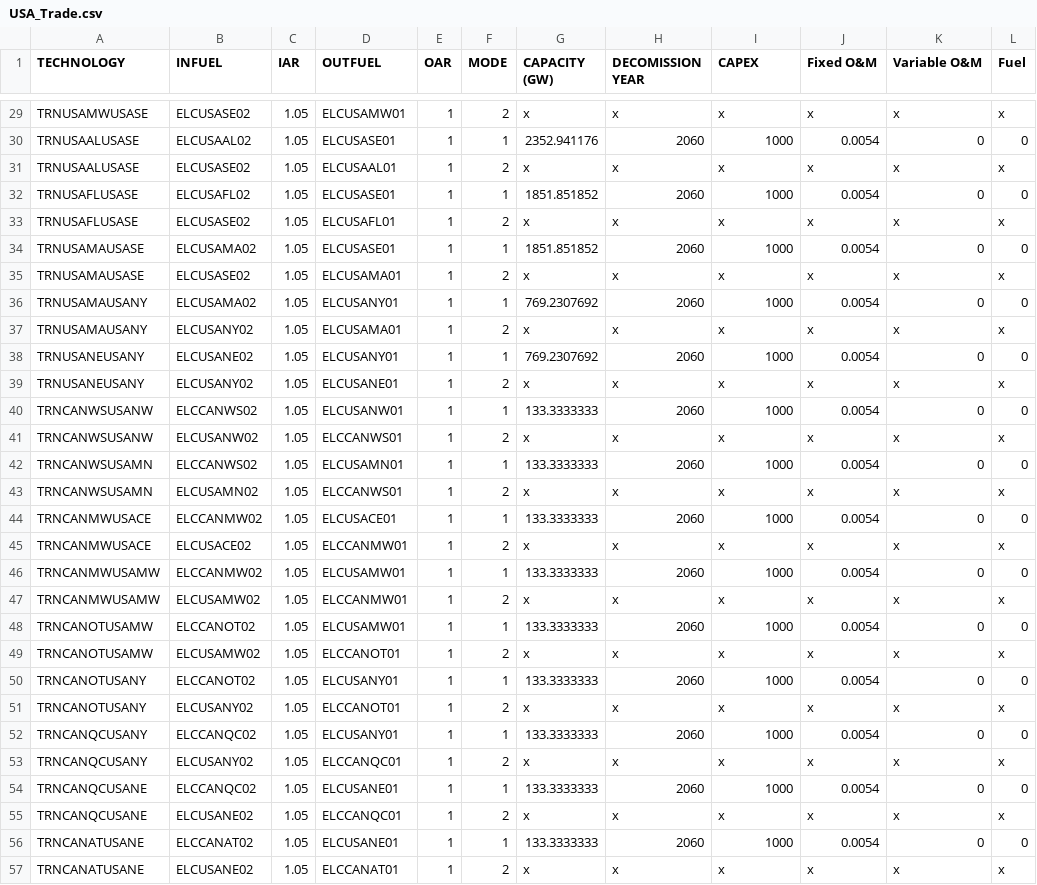
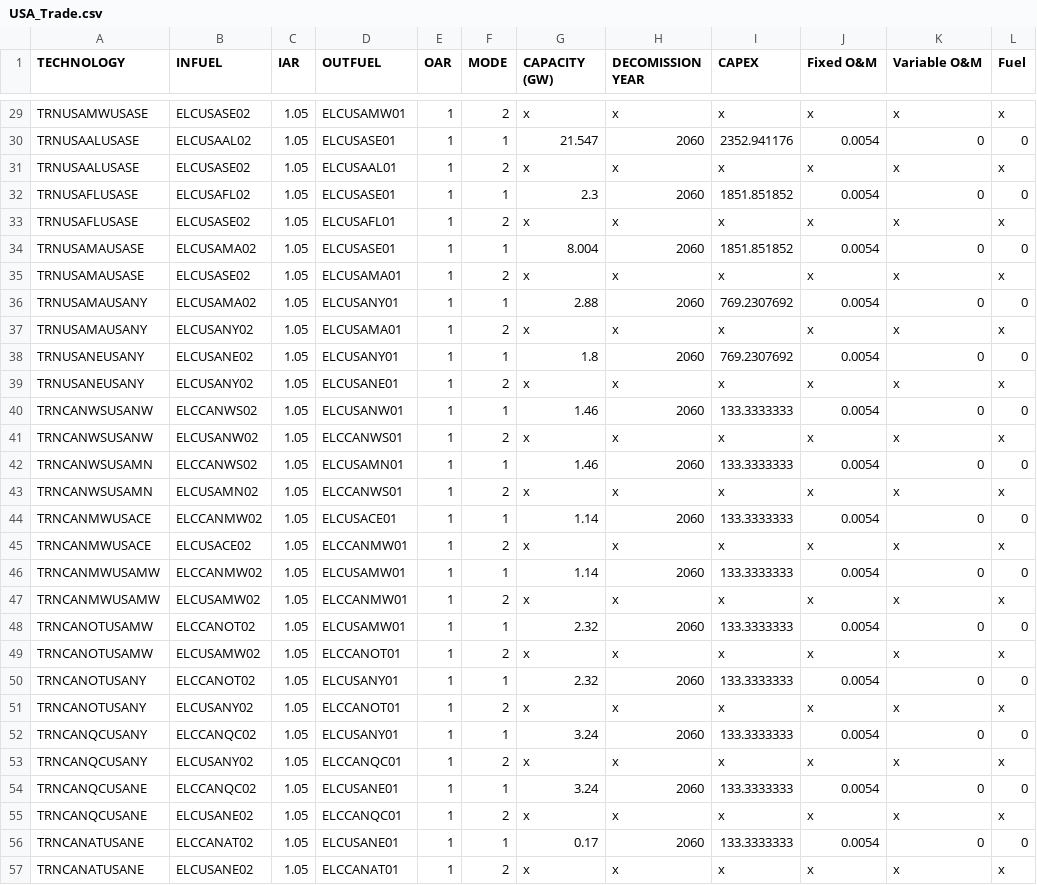
Before and after one commit to DeltaE/Canada-U.S.-ElecTrade, a CSV file: dataSources/USA_Trade.csv, drawn as a sheet; only a part is shown, gaps mark what is left out; the diff covers the shown part only; the diff names each change by its address in the sheet, - before the commit and + after, or states it on an @@ line.

```diff
--- a/dataSources/USA_Trade.csv
+++ b/dataSources/USA_Trade.csv
-G30 (CAPACITY (GW)): 2352.941176
+G30 (CAPACITY (GW)): 21.547
-I30 (CAPEX): 1000
+I30 (CAPEX): 2352.941176
-G32 (CAPACITY (GW)): 1851.851852
+G32 (CAPACITY (GW)): 2.3
-I32 (CAPEX): 1000
+I32 (CAPEX): 1851.851852
-G34 (CAPACITY (GW)): 1851.851852
+G34 (CAPACITY (GW)): 8.004
-I34 (CAPEX): 1000
+I34 (CAPEX): 1851.851852
-G36 (CAPACITY (GW)): 769.2307692
+G36 (CAPACITY (GW)): 2.88
-I36 (CAPEX): 1000
+I36 (CAPEX): 769.2307692
-G38 (CAPACITY (GW)): 769.2307692
+G38 (CAPACITY (GW)): 1.8
-I38 (CAPEX): 1000
+I38 (CAPEX): 769.2307692
-G40 (CAPACITY (GW)): 133.3333333
+G40 (CAPACITY (GW)): 1.46
-I40 (CAPEX): 1000
+I40 (CAPEX): 133.3333333
-G42 (CAPACITY (GW)): 133.3333333
+G42 (CAPACITY (GW)): 1.46
-I42 (CAPEX): 1000
+I42 (CAPEX): 133.3333333
-G44 (CAPACITY (GW)): 133.3333333
+G44 (CAPACITY (GW)): 1.14
-I44 (CAPEX): 1000
+I44 (CAPEX): 133.3333333
-G46 (CAPACITY (GW)): 133.3333333
+G46 (CAPACITY (GW)): 1.14
-I46 (CAPEX): 1000
+I46 (CAPEX): 133.3333333
-G48 (CAPACITY (GW)): 133.3333333
+G48 (CAPACITY (GW)): 2.32
-I48 (CAPEX): 1000
+I48 (CAPEX): 133.3333333
-G50 (CAPACITY (GW)): 133.3333333
+G50 (CAPACITY (GW)): 2.32
-I50 (CAPEX): 1000
+I50 (CAPEX): 133.3333333
-G52 (CAPACITY (GW)): 133.3333333
+G52 (CAPACITY (GW)): 3.24
-I52 (CAPEX): 1000
+I52 (CAPEX): 133.3333333
-G54 (CAPACITY (GW)): 133.3333333
+G54 (CAPACITY (GW)): 3.24
-I54 (CAPEX): 1000
+I54 (CAPEX): 133.3333333
-G56 (CAPACITY (GW)): 133.3333333
+G56 (CAPACITY (GW)): 0.17
-I56 (CAPEX): 1000
+I56 (CAPEX): 133.3333333
```
Also changed, not shown: 28 edited cells elsewhere in this file, src/data/Canada/ResidualCapacity.csv, src/data/CapitalCost.csv, 35 other files.
